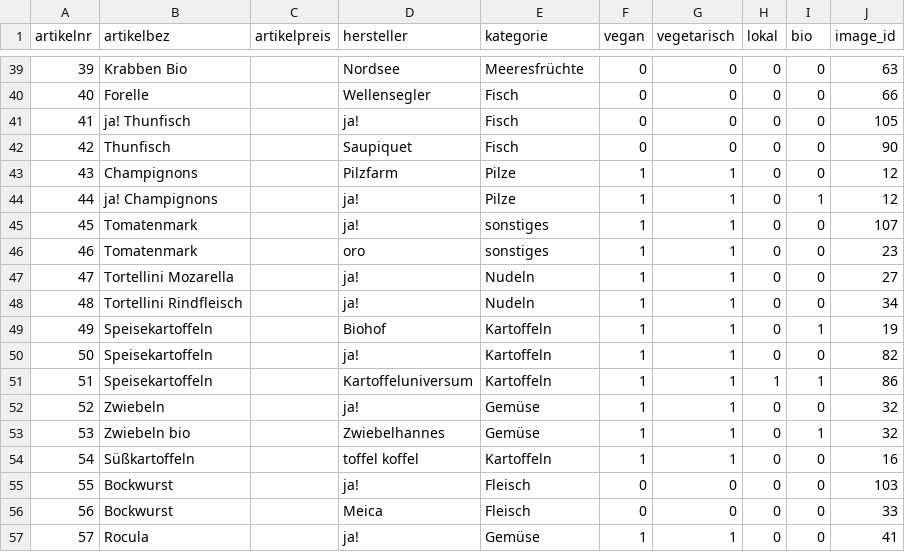
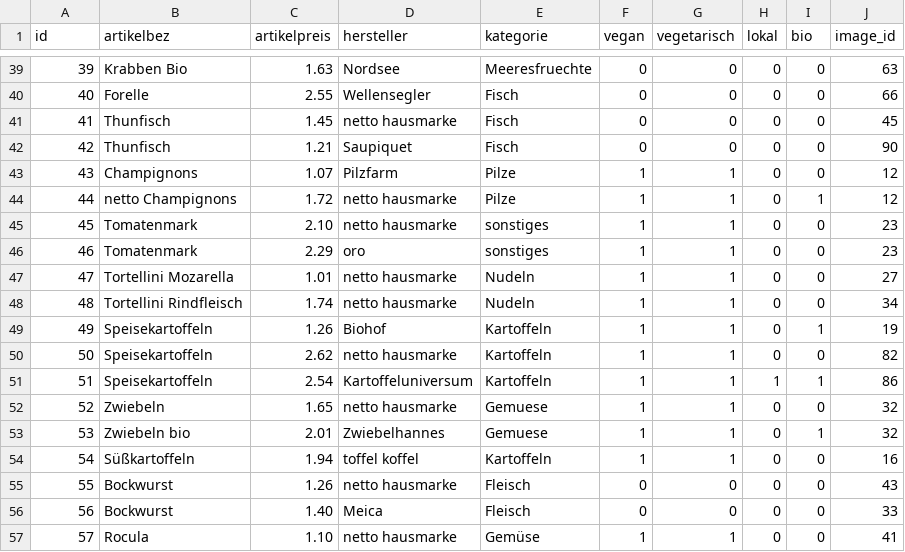
Before and after one commit to normanboettcher/MyRecipe_new, a CSV file: src/main/webapp/CSV/produkte.csv, drawn as a sheet; only a part is shown, gaps mark what is left out; the diff covers the shown part only.

```diff
--- a/src/main/webapp/CSV/produkte.csv
+++ b/src/main/webapp/CSV/produkte.csv
@@ -1 +1 @@
-artikelnr,artikelbez,artikelpreis,hersteller,kategorie,vegan,vegetarisch,lokal,bio,image_id
+id,artikelbez,artikelpreis,hersteller,kategorie,vegan,vegetarisch,lokal,bio,image_id
@@ -39,19 +39,19 @@ artikelnr,artikelbez,artikelpreis,hersteller,kategorie,vegan,vegetarisch,lokal,b
-39,Krabben Bio,,Nordsee,Meeresfrüchte,0,0,0,0,63
-40,Forelle,,Wellensegler,Fisch,0,0,0,0,66
-41,ja! Thunfisch,,ja!,Fisch,0,0,0,0,105
-42,Thunfisch,,Saupiquet,Fisch,0,0,0,0,90
-43,Champignons,,Pilzfarm,Pilze,1,1,0,0,12
-44,ja! Champignons ,,ja!,Pilze,1,1,0,1,12
-45,Tomatenmark,,ja!,sonstiges,1,1,0,0,107
-46,Tomatenmark ,,oro,sonstiges,1,1,0,0,23
-47,Tortellini Mozarella,,ja!,Nudeln,1,1,0,0,27
-48,Tortellini Rindfleisch,,ja!,Nudeln,1,1,0,0,34
-49,Speisekartoffeln,,Biohof,Kartoffeln,1,1,0,1,19
-50,Speisekartoffeln,,ja!,Kartoffeln,1,1,0,0,82
-51,Speisekartoffeln,,Kartoffeluniversum,Kartoffeln,1,1,1,1,86
-52,Zwiebeln,,ja!,Gemüse,1,1,0,0,32
-53,Zwiebeln bio,,Zwiebelhannes,Gemüse,1,1,0,1,32
-54,Süßkartoffeln,,toffel koffel,Kartoffeln,1,1,0,0,16
-55,Bockwurst,,ja!,Fleisch,0,0,0,0,103
-56,Bockwurst,,Meica,Fleisch,0,0,0,0,33
-57,Rocula,,ja!,Gemüse,1,1,0,0,41
+39,Krabben Bio,1.63,Nordsee,Meeresfruechte,0,0,0,0,63
+40,Forelle,2.55,Wellensegler,Fisch,0,0,0,0,66
+41,Thunfisch,1.45,netto hausmarke,Fisch,0,0,0,0,45
+42,Thunfisch,1.21,Saupiquet,Fisch,0,0,0,0,90
+43,Champignons,1.07,Pilzfarm,Pilze,1,1,0,0,12
+44,netto Champignons ,1.72,netto hausmarke,Pilze,1,1,0,1,12
+45,Tomatenmark,2.10,netto hausmarke,sonstiges,1,1,0,0,23
+46,Tomatenmark ,2.29,oro,sonstiges,1,1,0,0,23
+47,Tortellini Mozarella,1.01,netto hausmarke,Nudeln,1,1,0,0,27
+48,Tortellini Rindfleisch,1.74,netto hausmarke,Nudeln,1,1,0,0,34
+49,Speisekartoffeln,1.26,Biohof,Kartoffeln,1,1,0,1,19
+50,Speisekartoffeln,2.62,netto hausmarke,Kartoffeln,1,1,0,0,82
+51,Speisekartoffeln,2.54,Kartoffeluniversum,Kartoffeln,1,1,1,1,86
+52,Zwiebeln,1.65,netto hausmarke,Gemuese,1,1,0,0,32
+53,Zwiebeln bio,2.01,Zwiebelhannes,Gemuese,1,1,0,1,32
+54,Süßkartoffeln,1.94,toffel koffel,Kartoffeln,1,1,0,0,16
+55,Bockwurst,1.26,netto hausmarke,Fleisch,0,0,0,0,43
+56,Bockwurst,1.40,Meica,Fleisch,0,0,0,0,33
+57,Rocula,1.10,netto hausmarke,Gemüse,1,1,0,0,41
```
Also changed, not shown: 151 edited cells elsewhere in this file, 10 other files.
